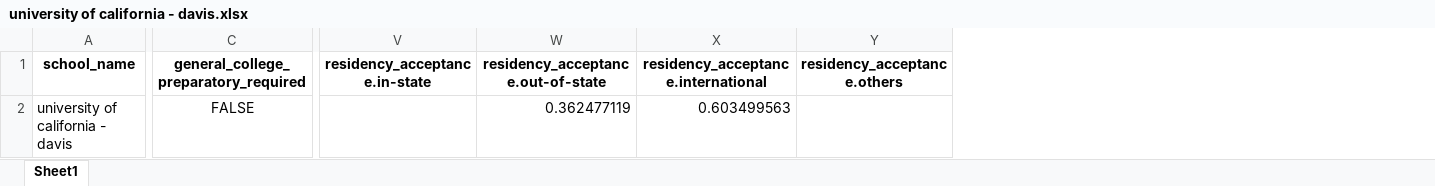
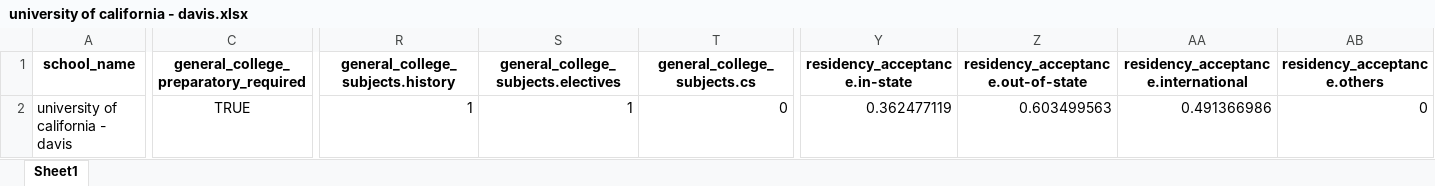
Before and after one commit to jineoni/dotori-data, an Excel workbook: output_cds2/university of california - davis.xlsx, sheet Sheet1, drawn as a sheet; only a part is shown, gaps mark what is left out; values as stored, in another font and other column widths than the file's, no borders; addresses are those after the commit; the diff covers the shown part only; the diff names each change by its address in the sheet, - before the commit and + after, or states it on an @@ line.

```diff
--- a/output_cds2/university of california - davis.xlsx (sheet Sheet1)
+++ b/output_cds2/university of california - davis.xlsx (sheet Sheet1)
+column R (general_college_subjects.history), row 2: 1
+column S, rows 1-2: general_college_subjects.electives | 1
+column T (general_college_subjects.cs), row 2: 0
-C2: FALSE
+C2: TRUE
-Y2 (residency_acceptance.in-state): (empty)
+Y2 (residency_acceptance.in-state): 0.362477119
-Z2: 0.362477119
+Z2: 0.603499563
-AA2: 0.603499563
+AA2: 0.491366986
-AB2 (residency_acceptance.others): (empty)
+AB2 (residency_acceptance.others): 0
```
Also changed, not shown: 6 edited cells elsewhere in this sheet, output_cds2/boston college.xlsx, output_cds2/pepperdine university.xlsx, 34 other files.
